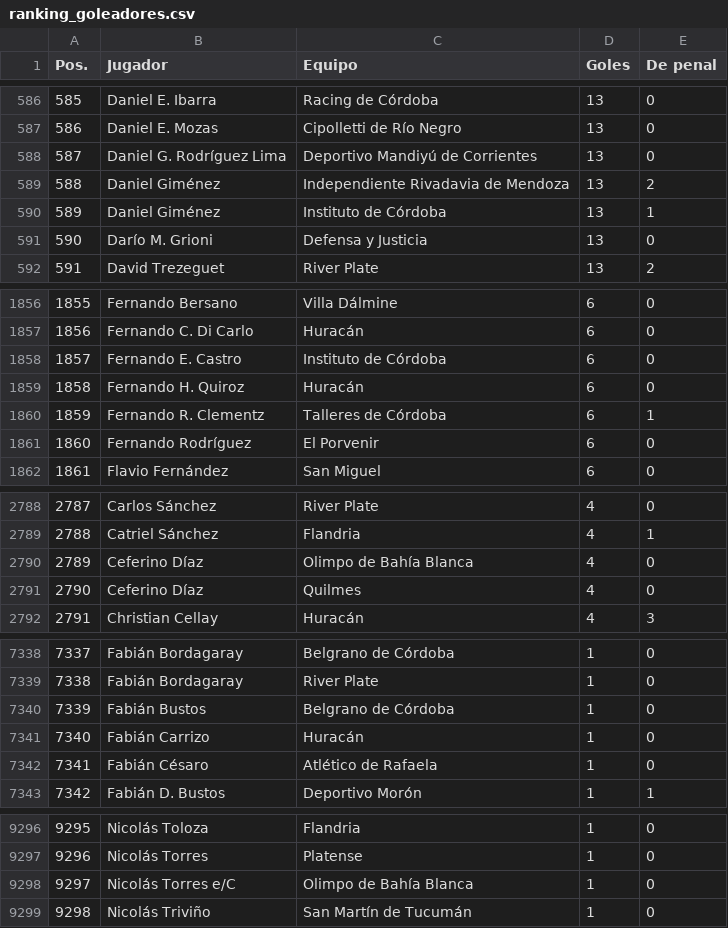
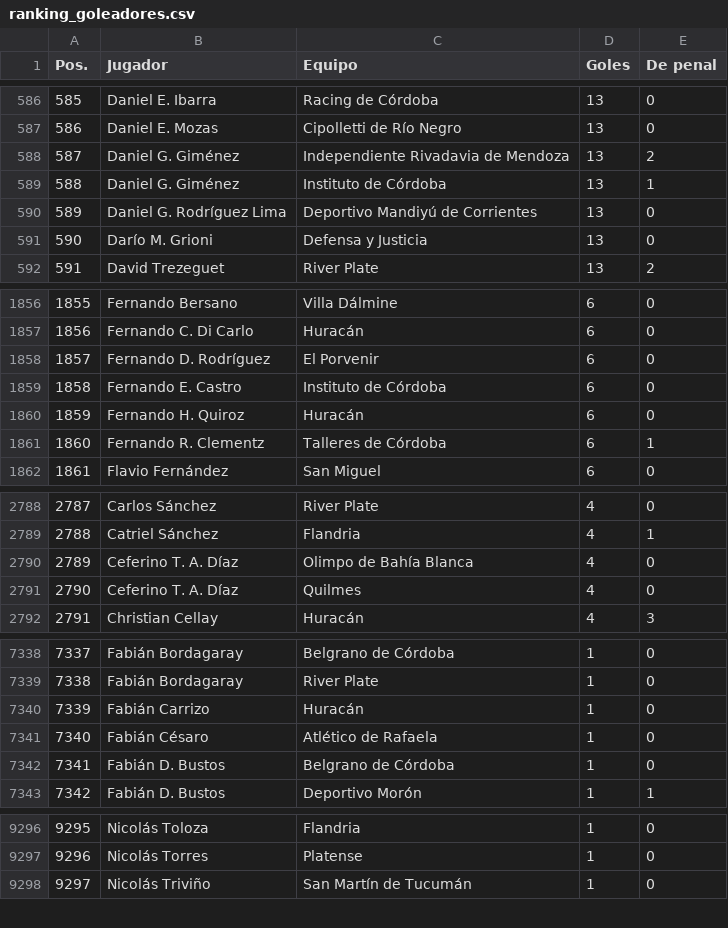
Before and after one commit to marcos-sacca/chaca, a CSV file: bnacional/data/ranking_goleadores.csv, drawn as a sheet; only a part is shown, gaps mark what is left out; removed rows and columns are numbered as before the commit, all else as after; the diff covers the shown part only; the diff names each change by its address in the sheet, - before the commit and + after, or states it on an @@ line.

```diff
--- a/bnacional/data/ranking_goleadores.csv
+++ b/bnacional/data/ranking_goleadores.csv
+row 588: 587 | Daniel G. Giménez | Independiente Rivadavia de Mendoza | 13 | 2
+row 589: 588 | Daniel G. Giménez | Instituto de Córdoba | 13 | 1
@@ column A (Pos.) renumbered from row 590 down @@
-row 589: 588 | Daniel Giménez | Independiente Rivadavia de Mendoza | 13 | 2
-row 590: 589 | Daniel Giménez | Instituto de Córdoba | 13 | 1
+row 1858: 1857 | Fernando D. Rodríguez | El Porvenir | 6 | 0
-row 1861: 1860 | Fernando Rodríguez | El Porvenir | 6 | 0
-B2790:B2791 (Jugador): Ceferino Díaz
+B2790:B2791 (Jugador): Ceferino T. A. Díaz
-row 7340: 7339 | Fabián Bustos | Belgrano de Córdoba | 1 | 0
+row 7342: 7341 | Fabián D. Bustos | Belgrano de Córdoba | 1 | 0
-row 9298: 9297 | Nicolás Torres e/C | Olimpo de Bahía Blanca | 1 | 0
```
Also changed, not shown: 6 edited cells elsewhere in this file, bnacional/data/correcciones_consistencia.csv, 8 other files.
